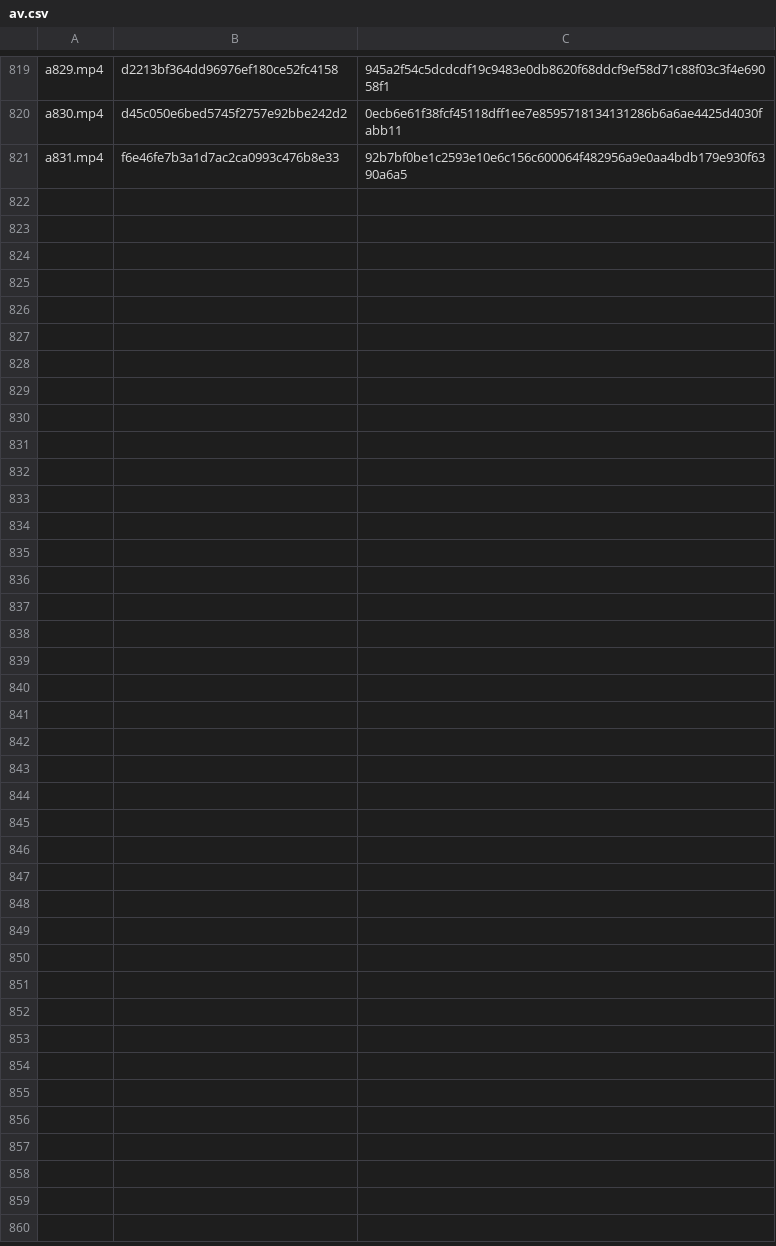
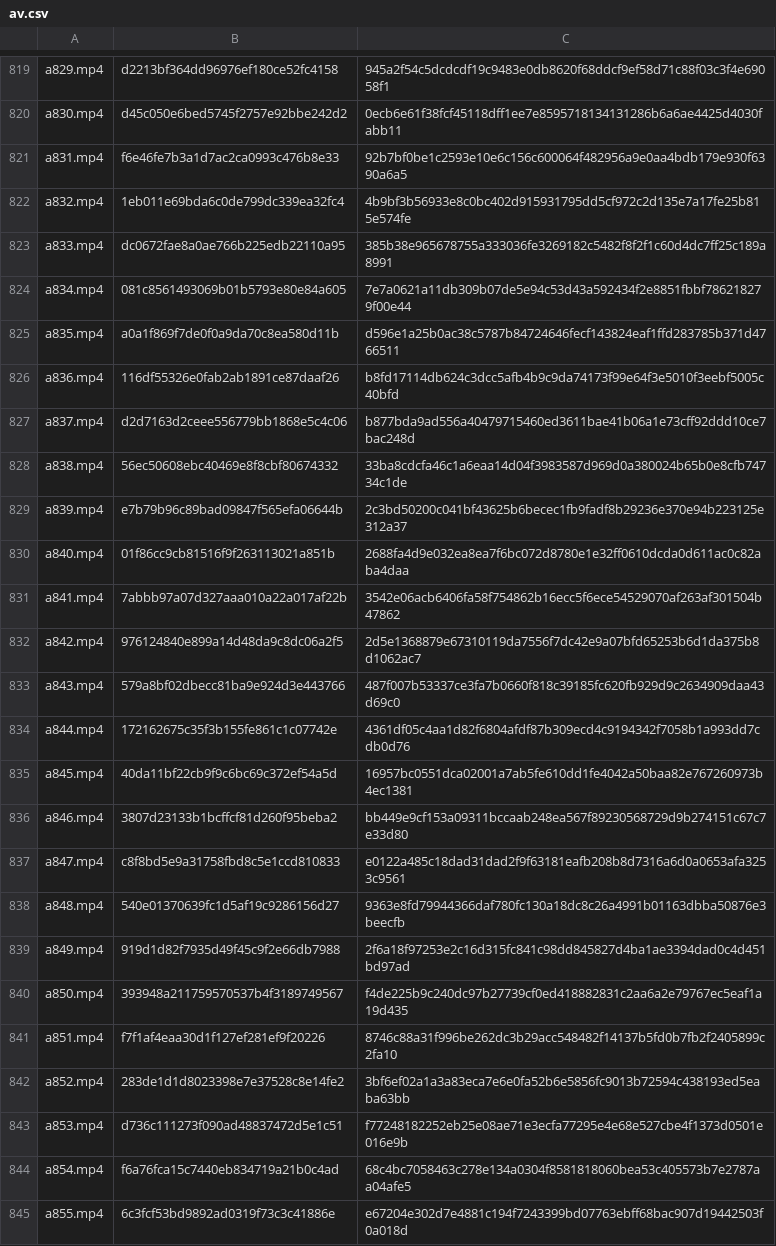
Before and after one commit to yzcyjc/hobby, a CSV file: data/av.csv, drawn as a sheet; only a part is shown, gaps mark what is left out.

```diff
--- a/data/av.csv
+++ b/data/av.csv
@@ -821 +821,25 @@ a830.mp4,d45c050e6bed5745f2757e92bbe242d2,0ecb6e61f38fcf45118dff1ee7e85957181341
 a831.mp4,f6e46fe7b3a1d7ac2ca0993c476b8e33,92b7bf0be1c2593e10e6c156c600064f482956a9e0aa4bdb179e930f6390a6a5
+a832.mp4,1eb011e69bda6c0de799dc339ea32fc4,4b9bf3b56933e8c0bc402d915931795dd5cf972c2d135e7a17fe25b815e574fe
+a833.mp4,dc0672fae8a0ae766b225edb22110a95,385b38e965678755a333036fe3269182c5482f8f2f1c60d4dc7ff25c189a8991
+a834.mp4,081c8561493069b01b5793e80e84a605,7e7a0621a11db309b07de5e94c53d43a592434f2e8851fbbf786218279f00e44
+a835.mp4,a0a1f869f7de0f0a9da70c8ea580d11b,d596e1a25b0ac38c5787b84724646fecf143824eaf1ffd283785b371d4766511
+a836.mp4,116df55326e0fab2ab1891ce87daaf26,b8fd17114db624c3dcc5afb4b9c9da74173f99e64f3e5010f3eebf5005c40bfd
+a837.mp4,d2d7163d2ceee556779bb1868e5c4c06,b877bda9ad556a40479715460ed3611bae41b06a1e73cff92ddd10ce7bac248d
+a838.mp4,56ec50608ebc40469e8f8cbf80674332,33ba8cdcfa46c1a6eaa14d04f3983587d969d0a380024b65b0e8cfb74734c1de
+a839.mp4,e7b79b96c89bad09847f565efa06644b,2c3bd50200c041bf43625b6becec1fb9fadf8b29236e370e94b223125e312a37
+a840.mp4,01f86cc9cb81516f9f263113021a851b,2688fa4d9e032ea8ea7f6bc072d8780e1e32ff0610dcda0d611ac0c82aba4daa
+a841.mp4,7abbb97a07d327aaa010a22a017af22b,3542e06acb6406fa58f754862b16ecc5f6ece54529070af263af301504b47862
+a842.mp4,976124840e899a14d48da9c8dc06a2f5,2d5e1368879e67310119da7556f7dc42e9a07bfd65253b6d1da375b8d1062ac7
+a843.mp4,579a8bf02dbecc81ba9e924d3e443766,487f007b53337ce3fa7b0660f818c39185fc620fb929d9c2634909daa43d69c0
+a844.mp4,172162675c35f3b155fe861c1c07742e,4361df05c4aa1d82f6804afdf87b309ecd4c9194342f7058b1a993dd7cdb0d76
+a845.mp4,40da11bf22cb9f9c6bc69c372ef54a5d,16957bc0551dca02001a7ab5fe610dd1fe4042a50baa82e767260973b4ec1381
+a846.mp4,3807d23133b1bcffcf81d260f95beba2,bb449e9cf153a09311bccaab248ea567f89230568729d9b274151c67c7e33d80
+a847.mp4,c8f8bd5e9a31758fbd8c5e1ccd810833,e0122a485c18dad31dad2f9f63181eafb208b8d7316a6d0a0653afa3253c9561
+a848.mp4,540e01370639fc1d5af19c9286156d27,9363e8fd79944366daf780fc130a18dc8c26a4991b01163dbba50876e3beecfb
+a849.mp4,919d1d82f7935d49f45c9f2e66db7988,2f6a18f97253e2c16d315fc841c98dd845827d4ba1ae3394dad0c4d451bd97ad
+a850.mp4,393948a211759570537b4f3189749567,f4de225b9c240dc97b27739cf0ed418882831c2aa6a2e79767ec5eaf1a19d435
+a851.mp4,f7f1af4eaa30d1f127ef281ef9f20226,8746c88a31f996be262dc3b29acc548482f14137b5fd0b7fb2f2405899c2fa10
+a852.mp4,283de1d1d8023398e7e37528c8e14fe2,3bf6ef02a1a3a83eca7e6e0fa52b6e5856fc9013b72594c438193ed5eaba63bb
+a853.mp4,d736c111273f090ad48837472d5e1c51,f77248182252eb25e08ae71e3ecfa77295e4e68e527cbe4f1373d0501e016e9b
+a854.mp4,f6a76fca15c7440eb834719a21b0c4ad,68c4bc7058463c278e134a0304f8581818060bea53c405573b7e2787aa04afe5
+a855.mp4,6c3fcf53bd9892ad0319f73c3c41886e,e67204e302d7e4881c194f7243399bd07763ebff68bac907d19442503f0a018d
```
Also changed, not shown: data/av-images.csv, 6 other files.
